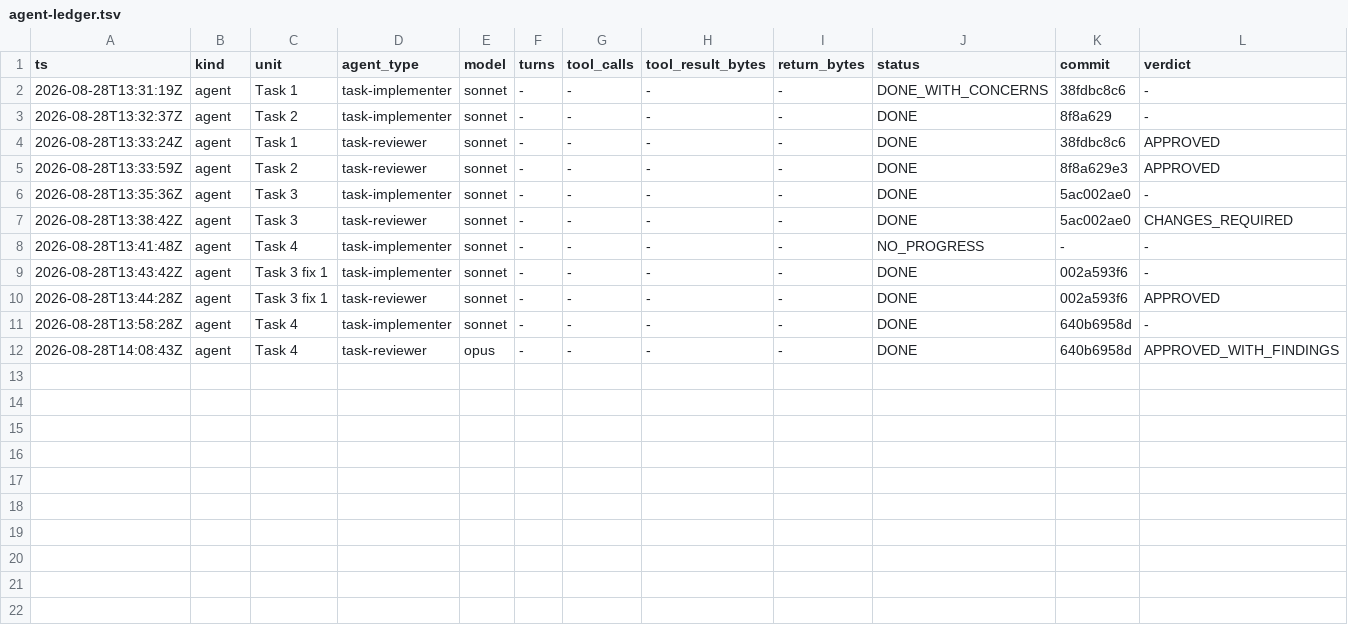
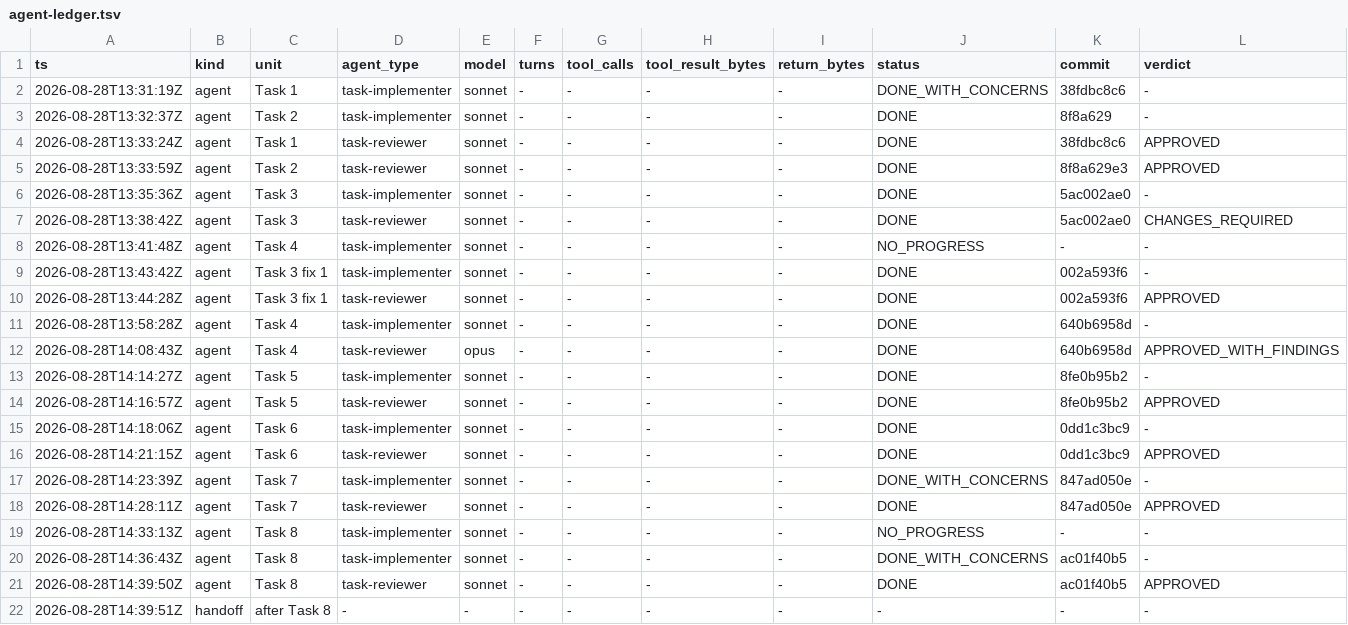
Before and after one commit to Chronicle20/atlas, a TSV file: docs/tasks/task-277-stored-exp-items/agent-ledger.tsv, drawn as a sheet; only a part is shown; rows hold the shown columns only; the diff names each change by its address in the sheet, - before the commit and + after, or states it on an @@ line.

Commit message:
chore(task-277): record agent ledger through task 8

```diff
--- a/docs/tasks/task-277-stored-exp-items/agent-ledger.tsv
+++ b/docs/tasks/task-277-stored-exp-items/agent-ledger.tsv
+row 13: 2026-08-28T14:14:27Z | agent | Task 5 | task-implementer | sonnet | - | - | - | - | DONE | 8fe0b95b2 | -
+row 14: 2026-08-28T14:16:57Z | agent | Task 5 | task-reviewer | sonnet | - | - | - | - | DONE | 8fe0b95b2 | APPROVED
+row 15: 2026-08-28T14:18:06Z | agent | Task 6 | task-implementer | sonnet | - | - | - | - | DONE | 0dd1c3bc9 | -
+row 16: 2026-08-28T14:21:15Z | agent | Task 6 | task-reviewer | sonnet | - | - | - | - | DONE | 0dd1c3bc9 | APPROVED
+row 17: 2026-08-28T14:23:39Z | agent | Task 7 | task-implementer | sonnet | - | - | - | - | DONE_WITH_CONCERNS | 847ad050e | -
+row 18: 2026-08-28T14:28:11Z | agent | Task 7 | task-reviewer | sonnet | - | - | - | - | DONE | 847ad050e | APPROVED
+row 19: 2026-08-28T14:33:13Z | agent | Task 8 | task-implementer | sonnet | - | - | - | - | NO_PROGRESS | - | -
+row 20: 2026-08-28T14:36:43Z | agent | Task 8 | task-implementer | sonnet | - | - | - | - | DONE_WITH_CONCERNS | ac01f40b5 | -
+row 21: 2026-08-28T14:39:50Z | agent | Task 8 | task-reviewer | sonnet | - | - | - | - | DONE | ac01f40b5 | APPROVED
+row 22: 2026-08-28T14:39:51Z | handoff | after Task 8 | - | - | - | - | - | - | - | - | -
```
